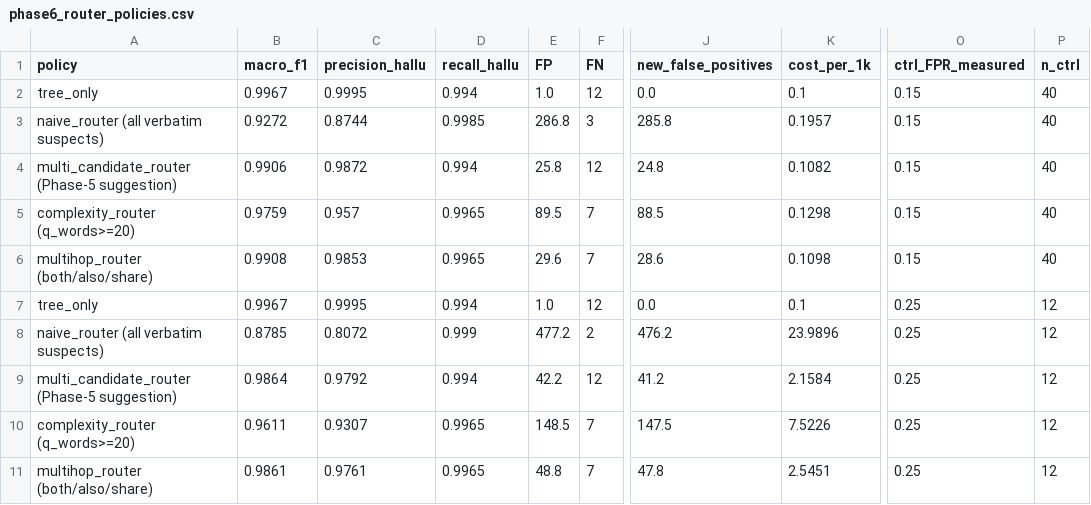
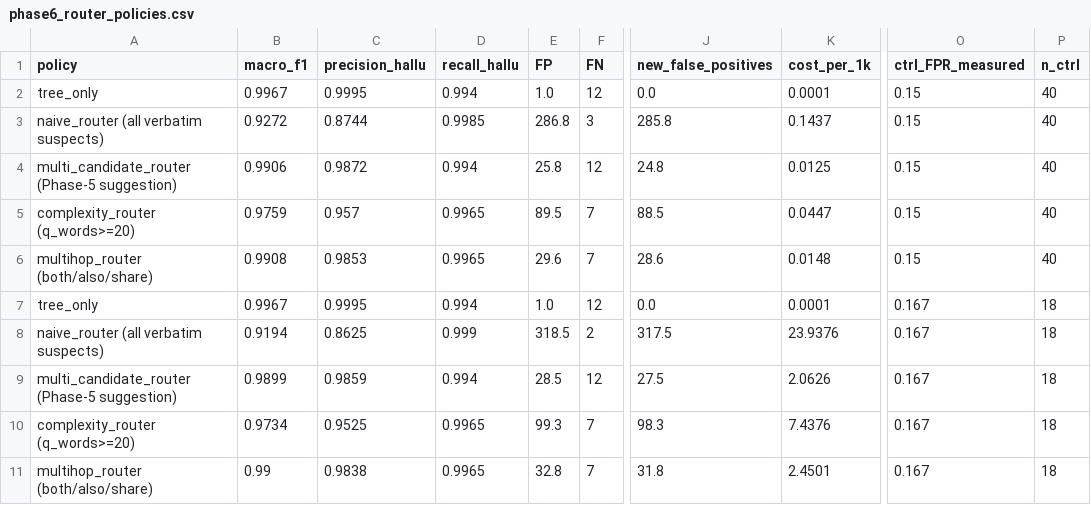
Before and after one commit to anthonyrodrigues443/AI-Agent-Conversation-Quality-Scorer, a CSV file: results/phase6_router_policies.csv, drawn as a sheet; only a part is shown, gaps mark what is left out; the diff names each change by its address in the sheet, - before the commit and + after, or states it on an @@ line.

```diff
--- a/results/phase6_router_policies.csv
+++ b/results/phase6_router_policies.csv
-K2 (cost_per_1k): 0.1
+K2 (cost_per_1k): 0.0001
-K3 (cost_per_1k): 0.1957
+K3 (cost_per_1k): 0.1437
-K4 (cost_per_1k): 0.1082
+K4 (cost_per_1k): 0.0125
-K5 (cost_per_1k): 0.1298
+K5 (cost_per_1k): 0.0447
-K6 (cost_per_1k): 0.1098
+K6 (cost_per_1k): 0.0148
-K7 (cost_per_1k): 0.1
+K7 (cost_per_1k): 0.0001
-O7:O11 (ctrl_FPR_measured): 0.25
+O7:O11 (ctrl_FPR_measured): 0.167
-P7:P11 (n_ctrl): 12
+P7:P11 (n_ctrl): 18
-B8 (macro_f1): 0.8785
+B8 (macro_f1): 0.9194
-C8 (precision_hallu): 0.8072
+C8 (precision_hallu): 0.8625
-E8 (FP): 477.2
+E8 (FP): 318.5
-J8 (new_false_positives): 476.2
+J8 (new_false_positives): 317.5
-K8 (cost_per_1k): 23.9896
+K8 (cost_per_1k): 23.9376
-B9 (macro_f1): 0.9864
+B9 (macro_f1): 0.9899
-C9 (precision_hallu): 0.9792
+C9 (precision_hallu): 0.9859
-E9 (FP): 42.2
+E9 (FP): 28.5
-J9 (new_false_positives): 41.2
+J9 (new_false_positives): 27.5
-K9 (cost_per_1k): 2.1584
+K9 (cost_per_1k): 2.0626
-B10 (macro_f1): 0.9611
+B10 (macro_f1): 0.9734
-C10 (precision_hallu): 0.9307
+C10 (precision_hallu): 0.9525
-E10 (FP): 148.5
+E10 (FP): 99.3
-J10 (new_false_positives): 147.5
+J10 (new_false_positives): 98.3
-K10 (cost_per_1k): 7.5226
+K10 (cost_per_1k): 7.4376
-B11 (macro_f1): 0.9861
+B11 (macro_f1): 0.99
-C11 (precision_hallu): 0.9761
+C11 (precision_hallu): 0.9838
-E11 (FP): 48.8
+E11 (FP): 32.8
-J11 (new_false_positives): 47.8
+J11 (new_false_positives): 31.8
-K11 (cost_per_1k): 2.5451
+K11 (cost_per_1k): 2.4501
```
Also changed, not shown: 9 other files.
